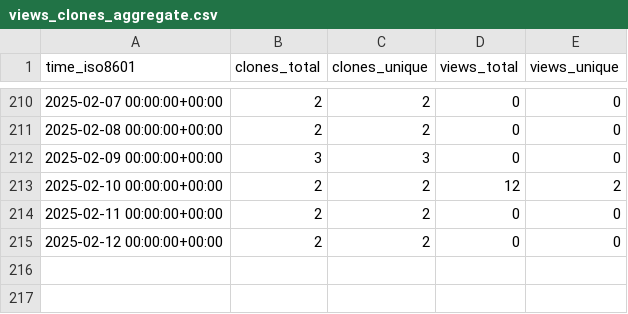
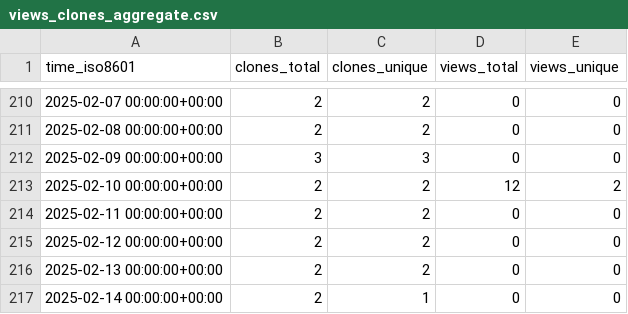
Before and after one commit to CDCgov/ocio-wsl, a CSV file: cdcent/ocio-wsl/ghrs-data/views_clones_aggregate.csv, drawn as a sheet; only a part is shown, gaps mark what is left out; the diff names each change by its address in the sheet, - before the commit and + after, or states it on an @@ line.

```diff
--- a/cdcent/ocio-wsl/ghrs-data/views_clones_aggregate.csv
+++ b/cdcent/ocio-wsl/ghrs-data/views_clones_aggregate.csv
+row 216: 2025-02-13 00:00:00+00:00 | 2 | 2 | 0 | 0
+row 217: 2025-02-14 00:00:00+00:00 | 2 | 1 | 0 | 0
```
Also changed, not shown: 1 other file.
